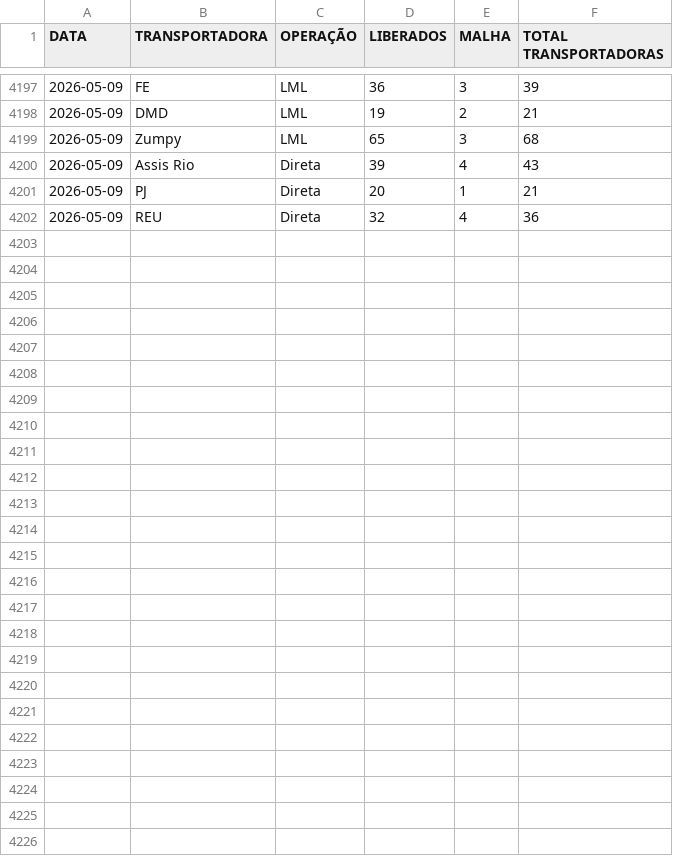
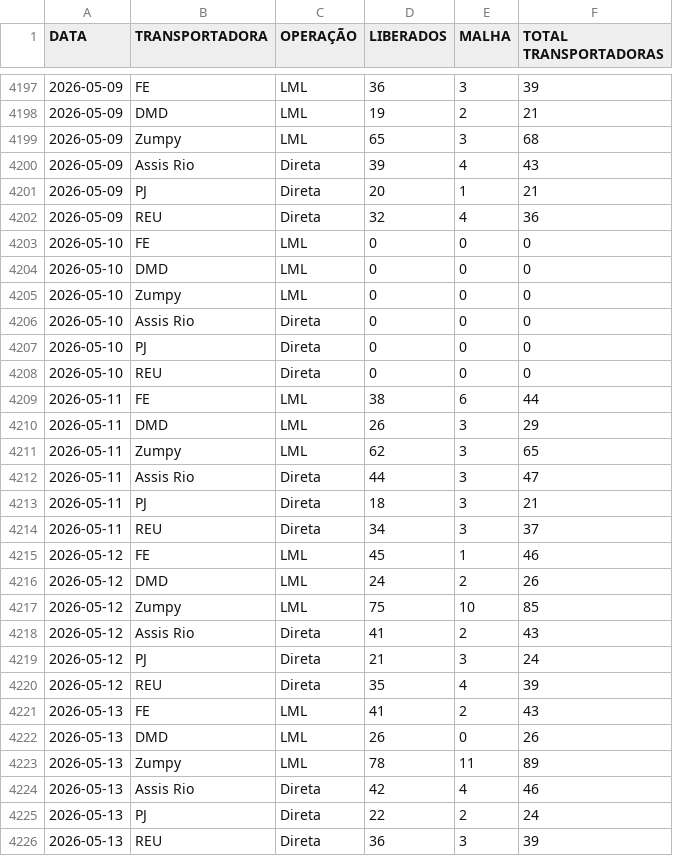
Before and after one commit to notyalcc/Dashboard_unificado, a CSV file: dados_logistica.csv, drawn as a sheet; only a part is shown, gaps mark what is left out.

Commit message:
Atualizando dados via Dashboard

```diff
--- a/dados_logistica.csv
+++ b/dados_logistica.csv
@@ -4202 +4202,25 @@ DATA,TRANSPORTADORA,OPERAÇÃO,LIBERADOS,MALHA,TOTAL TRANSPORTADORAS
 2026-05-09,REU,Direta,32,4,36
+2026-05-10,FE,LML,0,0,0
+2026-05-10,DMD,LML,0,0,0
+2026-05-10,Zumpy,LML,0,0,0
+2026-05-10,Assis Rio,Direta,0,0,0
+2026-05-10,PJ,Direta,0,0,0
+2026-05-10,REU,Direta,0,0,0
+2026-05-11,FE,LML,38,6,44
+2026-05-11,DMD,LML,26,3,29
+2026-05-11,Zumpy,LML,62,3,65
+2026-05-11,Assis Rio,Direta,44,3,47
+2026-05-11,PJ,Direta,18,3,21
+2026-05-11,REU,Direta,34,3,37
+2026-05-12,FE,LML,45,1,46
+2026-05-12,DMD,LML,24,2,26
+2026-05-12,Zumpy,LML,75,10,85
+2026-05-12,Assis Rio,Direta,41,2,43
+2026-05-12,PJ,Direta,21,3,24
+2026-05-12,REU,Direta,35,4,39
+2026-05-13,FE,LML,41,2,43
+2026-05-13,DMD,LML,26,0,26
+2026-05-13,Zumpy,LML,78,11,89
+2026-05-13,Assis Rio,Direta,42,4,46
+2026-05-13,PJ,Direta,22,2,24
+2026-05-13,REU,Direta,36,3,39
```
